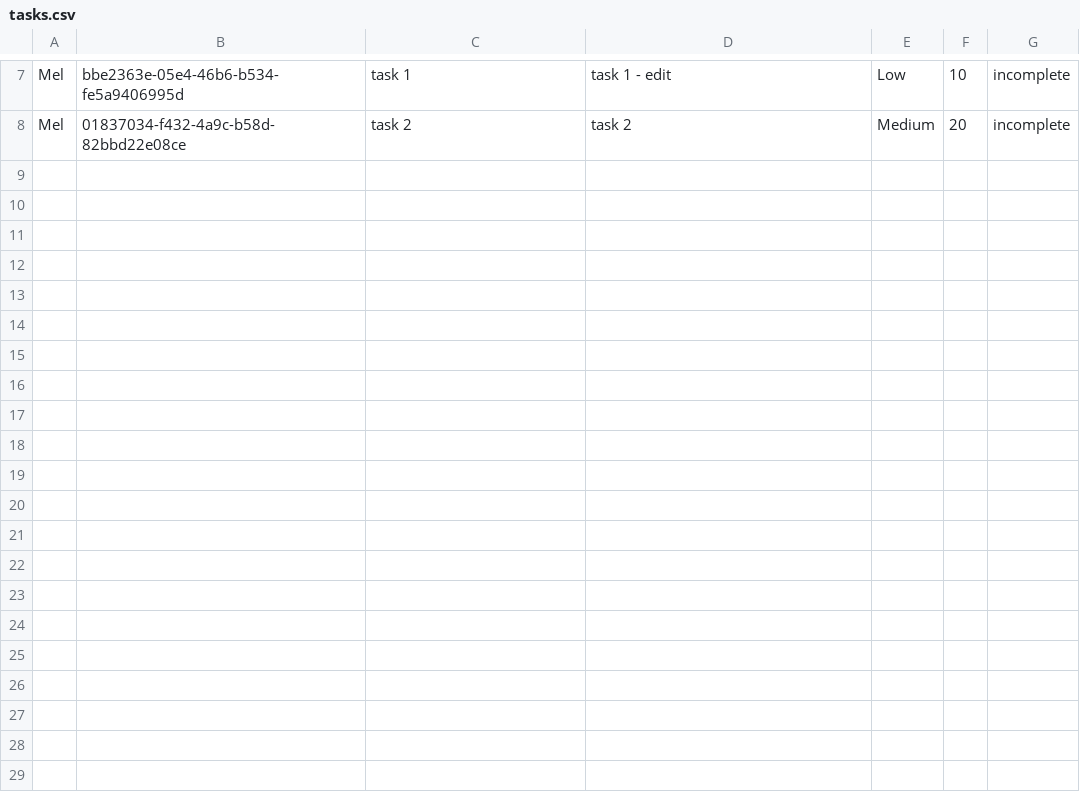
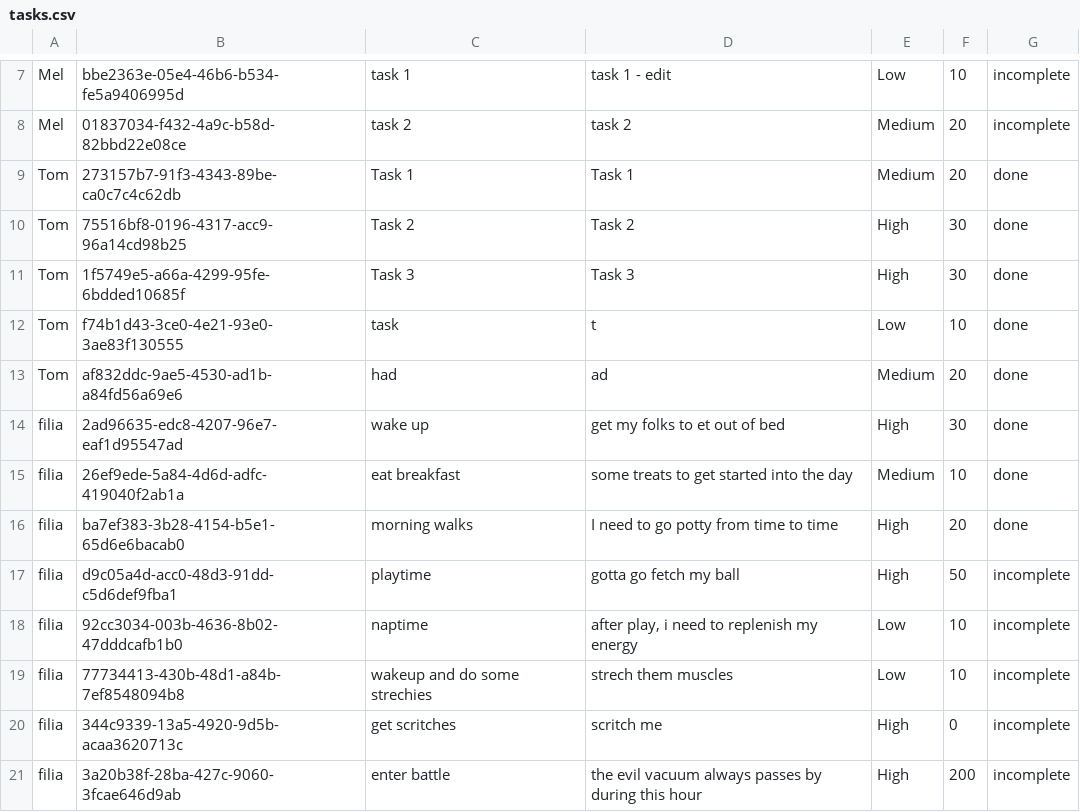
Before and after one commit to lognece/TaskManager, a CSV file: task_gamification/src/tasks.csv, drawn as a sheet; only a part is shown, gaps mark what is left out; the diff names each change by its address in the sheet, - before the commit and + after, or states it on an @@ line.

```diff
--- a/task_gamification/src/tasks.csv
+++ b/task_gamification/src/tasks.csv
+row 9: Tom | 273157b7-91f3-4343-89be-ca0c7c4c62db | Task 1 | Task 1 | Medium | 20 | done
+row 10: Tom | 75516bf8-0196-4317-acc9-96a14cd98b25 | Task 2 | Task 2 | High | 30 | done
+row 11: Tom | 1f5749e5-a66a-4299-95fe-6bdded10685f | Task 3 | Task 3 | High | 30 | done
+row 12: Tom | f74b1d43-3ce0-4e21-93e0-3ae83f130555 | task | t | Low | 10 | done
+row 13: Tom | af832ddc-9ae5-4530-ad1b-a84fd56a69e6 | had | ad | Medium | 20 | done
+row 14: filia | 2ad96635-edc8-4207-96e7-eaf1d95547ad | wake up | get my folks to et out of bed | High | 30 | done
+row 15: filia | 26ef9ede-5a84-4d6d-adfc-419040f2ab1a | eat breakfast | some treats to get started into the day | Medium | 10 | done
+row 16: filia | ba7ef383-3b28-4154-b5e1-65d6e6bacab0 | morning walks | I need to go potty from time to time | High | 20 | done
+row 17: filia | d9c05a4d-acc0-48d3-91dd-c5d6def9fba1 | playtime | gotta go fetch my ball | High | 50 | incomplete
+row 18: filia | 92cc3034-003b-4636-8b02-47dddcafb1b0 | naptime | after play, i need to replenish my energy | Low | 10 | incomplete
+row 19: filia | 77734413-430b-48d1-a84b-7ef8548094b8 | wakeup and do some strechies | strech them muscles | Low | 10 | incomplete
+row 20: filia | 344c9339-13a5-4920-9d5b-acaa3620713c | get scritches | scritch me | High | 0 | incomplete
+row 21: filia | 3a20b38f-28ba-427c-9060-3fcae646d9ab | enter battle | the evil vacuum always passes by during this hour | High | 200 | incomplete
```
Also changed, not shown: task_gamification/src/story.csv, 7 other files.
